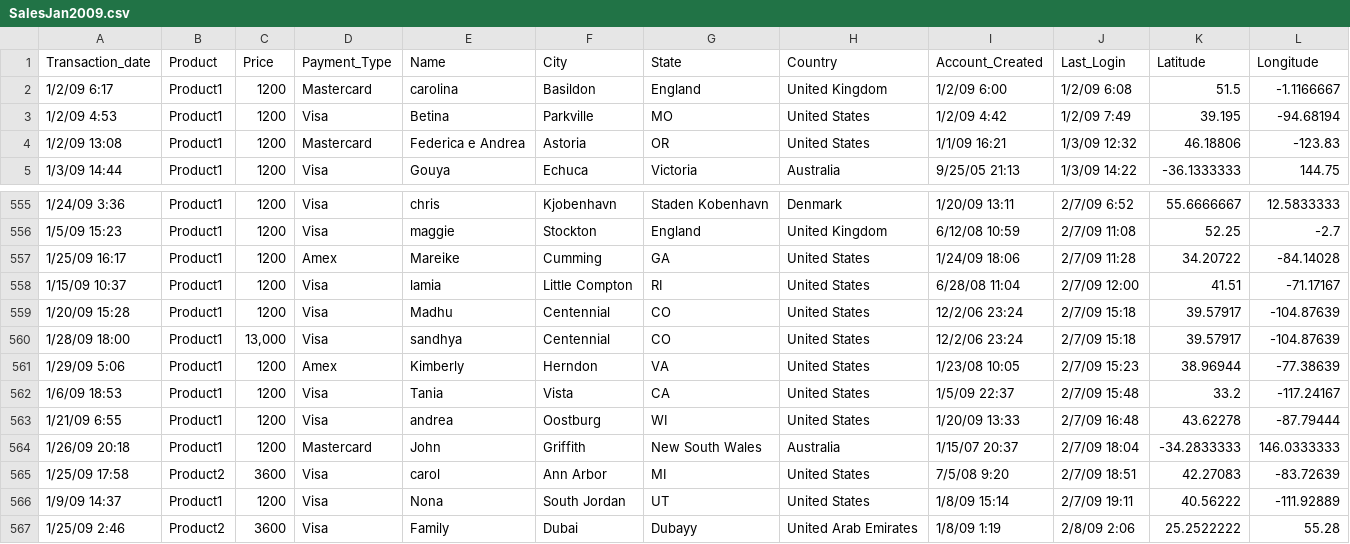
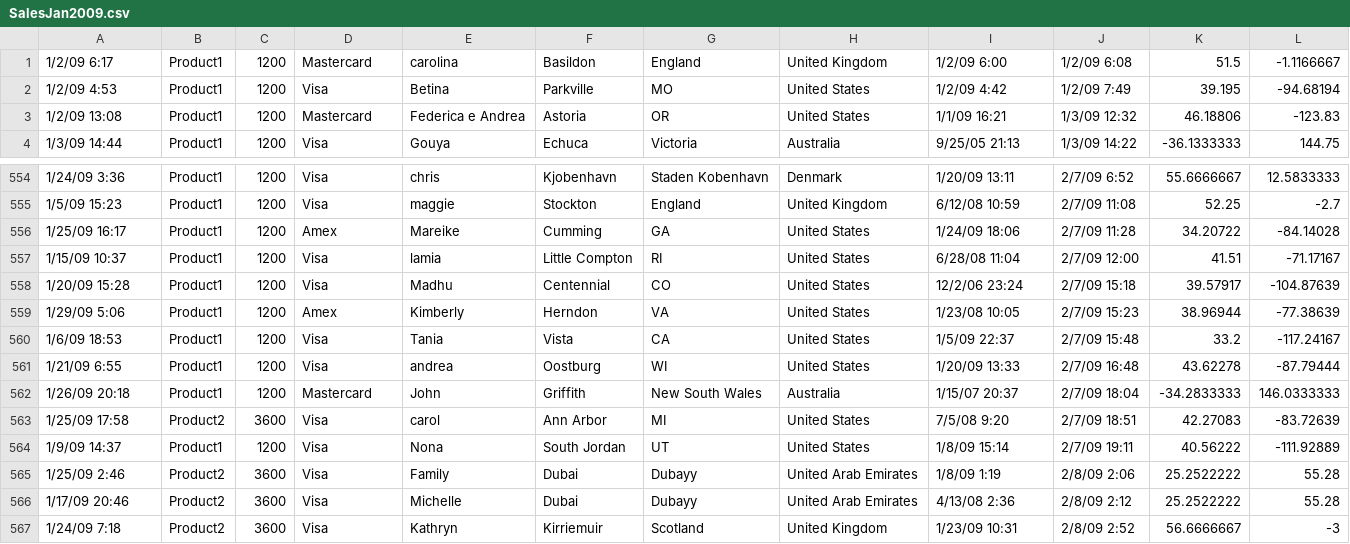
Before and after one commit to asnworks/hadoop-practice, a CSV file: SalesJan2009.csv, drawn as a sheet; only a part is shown, gaps mark what is left out; the shorter side is filled out with more unchanged rows.

Commit message:
SalesDataAnalysis Examples

```diff
--- a/SalesJan2009.csv
+++ b/SalesJan2009.csv
@@ -1,2 +1 @@
-Transaction_date,Product,Price,Payment_Type,Name,City,State,Country,Account_Created,Last_Login,Latitude,Longitude
 1/2/09 6:17,Product1,1200,Mastercard,carolina,Basildon,England,United Kingdom,1/2/09 6:00,1/2/09 6:08,51.5,-1.1166667
@@ -559,3 +558,2 @@ Transaction_date,Product,Price,Payment_Type,Name,City,State,Country,Account_Crea
 1/20/09 15:28,Product1,1200,Visa,Madhu,Centennial                  ,CO,United States,12/2/06 23:24,2/7/09 15:18,39.57917,-104.87639
-1/28/09 18:00,Product1,"13,000",Visa,sandhya,Centennial                  ,CO,United States,12/2/06 23:24,2/7/09 15:18,39.57917,-104.87639
 1/29/09 5:06,Product1,1200,Amex,Kimberly,Herndon                     ,VA,United States,1/23/08 10:05,2/7/09 15:23,38.96944,-77.38639
```
Also changed, not shown: 5 other files.
